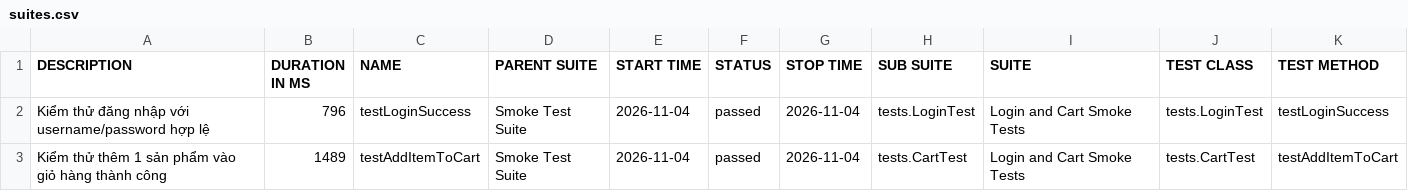
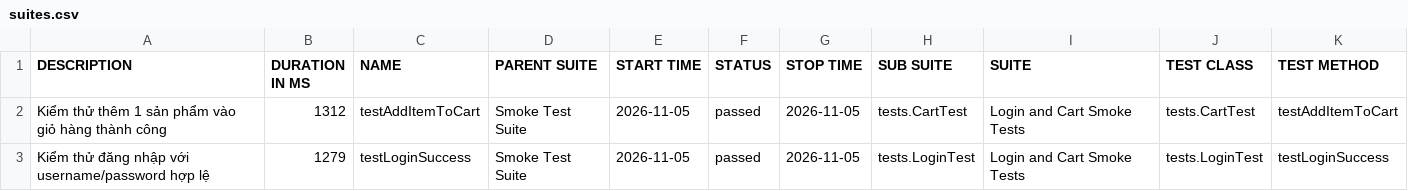
Before and after one commit to tranleanhdai/selenium-framework, a CSV file: data/suites.csv, drawn as a sheet.

```diff
--- a/data/suites.csv
+++ b/data/suites.csv
@@ -1,3 +1,3 @@
 "DESCRIPTION","DURATION IN MS","NAME","PARENT SUITE","START TIME","STATUS","STOP TIME","SUB SUITE","SUITE","TEST CLASS","TEST METHOD"
-"Kiểm thử đăng nhập với username/password hợp lệ","796","testLoginSuccess","Smoke Test Suite","2026-11-04","passed","2026-11-04","tests.LoginTest","Login and Cart Smoke Tests","tests.LoginTest","testLoginSuccess"
-"Kiểm thử thêm 1 sản phẩm vào giỏ hàng thành công","1489","testAddItemToCart","Smoke Test Suite","2026-11-04","passed","2026-11-04","tests.CartTest","Login and Cart Smoke Tests","tests.CartTest","testAddItemToCart"
+"Kiểm thử thêm 1 sản phẩm vào giỏ hàng thành công","1312","testAddItemToCart","Smoke Test Suite","2026-11-05","passed","2026-11-05","tests.CartTest","Login and Cart Smoke Tests","tests.CartTest","testAddItemToCart"
+"Kiểm thử đăng nhập với username/password hợp lệ","1279","testLoginSuccess","Smoke Test Suite","2026-11-05","passed","2026-11-05","tests.LoginTest","Login and Cart Smoke Tests","tests.LoginTest","testLoginSuccess"
```
Also changed, not shown: 30 other files.
